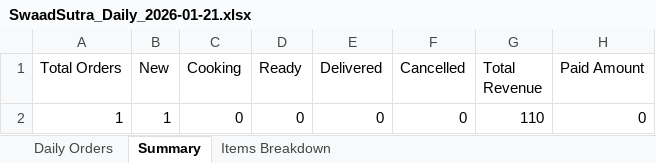
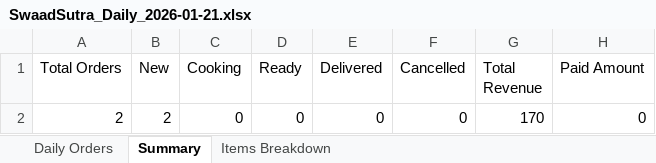
Before and after one commit to poojadwarkunde/swaad-sutra, an Excel workbook: reports/SwaadSutra_Daily_2026-01-21.xlsx, sheet Summary, drawn as a sheet; values as stored, in another font and other column widths than the file's, no borders; the diff names each change by its address in the sheet, - before the commit and + after, or states it on an @@ line.

```diff
--- a/reports/SwaadSutra_Daily_2026-01-21.xlsx (sheet Summary)
+++ b/reports/SwaadSutra_Daily_2026-01-21.xlsx (sheet Summary)
-A2 (Total Orders): 1
+A2 (Total Orders): 2
-B2 (New): 1
+B2 (New): 2
-G2 (Total Revenue): 110
+G2 (Total Revenue): 170
```
Also changed, not shown: sheet Daily Orders, sheet Items Breakdown.
